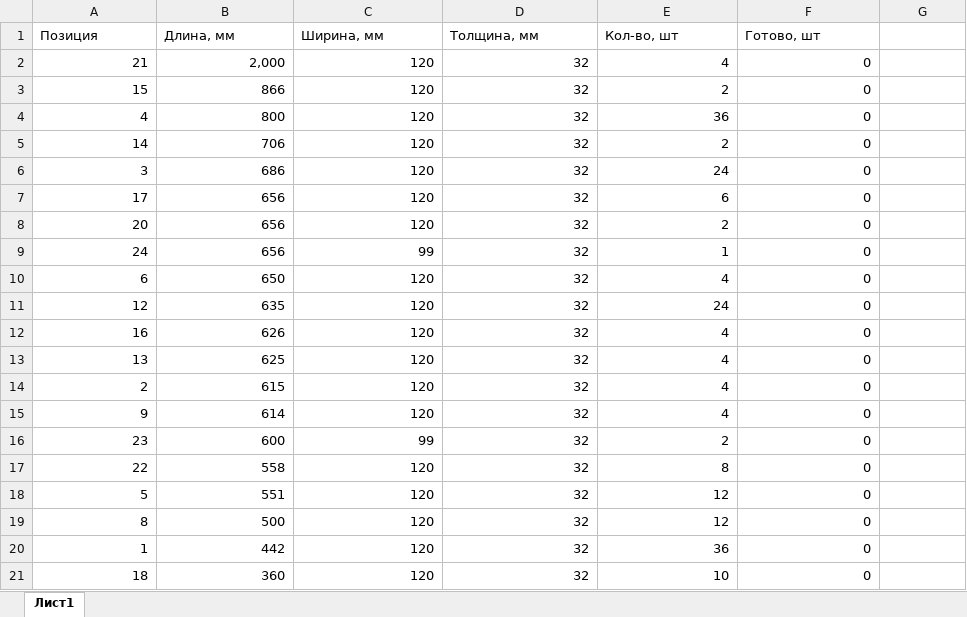
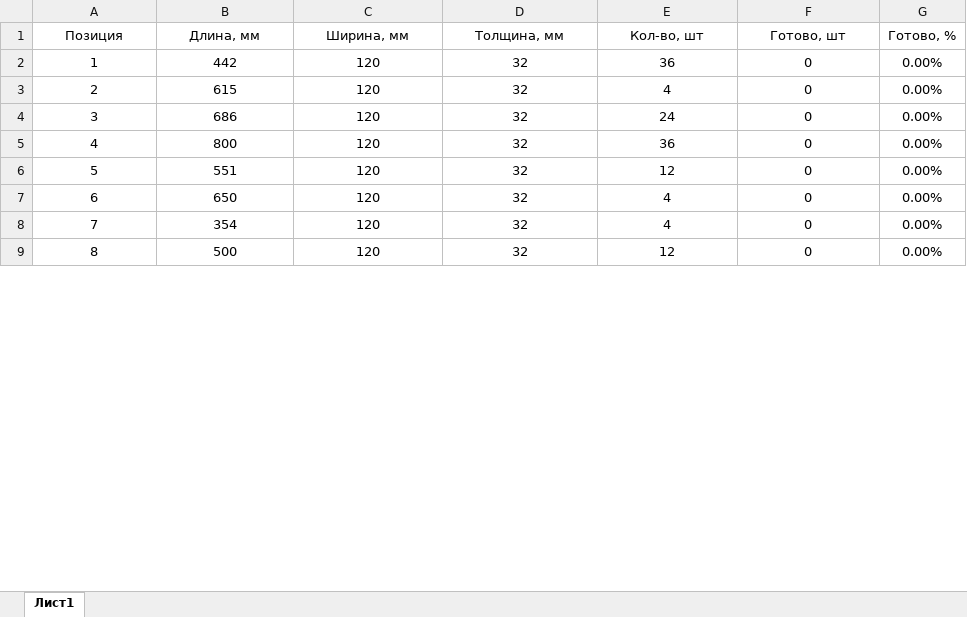
Before and after one commit to oid85/Wood, an Excel workbook: Детали.xlsx, sheet Лист1, drawn as a sheet; only a part is shown; values as stored, in another font and other column widths than the file's, no borders; conditional formats not drawn; removed rows and columns are numbered as before the commit, all else as after; the diff covers the shown part only; the diff names each change by its address in the sheet, - before the commit and + after, or states it on an @@ line.

```diff
--- a/Детали.xlsx (sheet Лист1)
+++ b/Детали.xlsx (sheet Лист1)
-A1:F1 alignment: left
+A1:F1 alignment: center
-G1: (empty)
+G1: Готово, %
-row 2: 21 | 2,000 | 120 | 32 | 4 | 0
-row 3: 15 | 866 | 120 | 32 | 2 | 0
-A2 (Позиция): 4
+A2 (Позиция): 1
-A2:F2 alignment: right
+A2:F2 alignment: center
-B2 (Длина, мм): 800
+B2 (Длина, мм): 442
-G2 (Готово, %): (empty)
+G2 (Готово, %): 0.00%
-row 5: 14 | 706 | 120 | 32 | 2 | 0
+row 3: 2 | 615 | 120 | 32 | 4 | 0 | 0.00%
-A4:F4 alignment: right
+A4:F4 alignment: center
-G4 (Готово, %): (empty)
+G4 (Готово, %): 0.00%
-row 7: 17 | 656 | 120 | 32 | 6 | 0
-row 8: 20 | 656 | 120 | 32 | 2 | 0
-row 9: 24 | 656 | 99 | 32 | 1 | 0
+row 5: 4 | 800 | 120 | 32 | 36 | 0 | 0.00%
+row 6: 5 | 551 | 120 | 32 | 12 | 0 | 0.00%
-A7:F7 alignment: right
+A7:F7 alignment: center
-G7 (Готово, %): (empty)
+G7 (Готово, %): 0.00%
-row 11: 12 | 635 | 120 | 32 | 24 | 0
-A8 (Позиция): 16
+A8 (Позиция): 7
-A8:F8 alignment: right
+A8:F8 alignment: center
-B8 (Длина, мм): 626
+B8 (Длина, мм): 354
-G8 (Готово, %): (empty)
+G8 (Готово, %): 0.00%
-row 13: 13 | 625 | 120 | 32 | 4 | 0
-row 14: 2 | 615 | 120 | 32 | 4 | 0
-row 15: 9 | 614 | 120 | 32 | 4 | 0
-row 16: 23 | 600 | 99 | 32 | 2 | 0
-row 17: 22 | 558 | 120 | 32 | 8 | 0
-row 18: 5 | 551 | 120 | 32 | 12 | 0
-A9:F9 alignment: right
+A9:F9 alignment: center
-G9 (Готово, %): (empty)
+G9 (Готово, %): 0.00%
-row 20: 1 | 442 | 120 | 32 | 36 | 0
-row 21: 18 | 360 | 120 | 32 | 10 | 0
```
Also changed, not shown: 11 added rows, 2 removed rows, 12 edited cells and cell formats elsewhere in this sheet, 2 other files.
